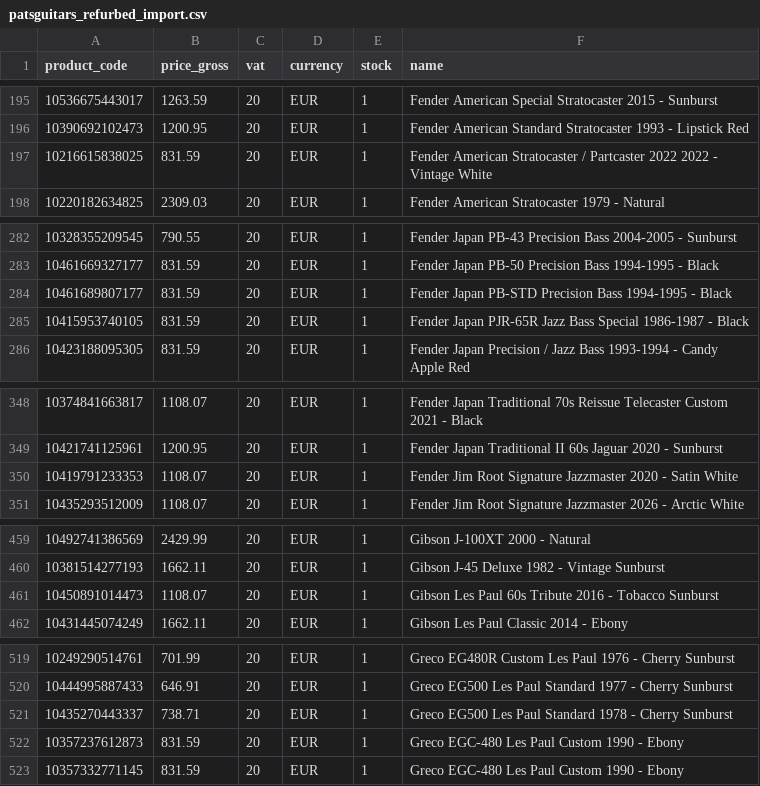
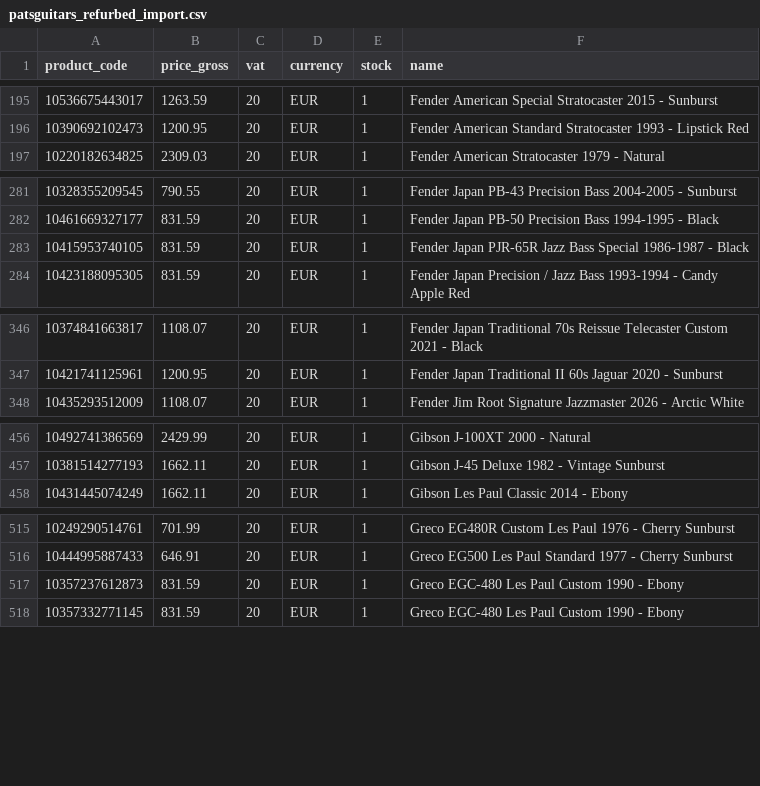
Before and after one commit to brendanrefurbed/supplier-feeds-public, a CSV file: patsguitars_refurbed_import.csv, drawn as a sheet; only a part is shown, gaps mark what is left out; the diff covers the shown part only; the diff names each change by its address in the sheet, - before the commit and + after, or states it on an @@ line.

```diff
--- a/patsguitars_refurbed_import.csv
+++ b/patsguitars_refurbed_import.csv
-row 197: 10216615838025 | 831.59 | 20 | EUR | 1 | Fender American Stratocaster / Partcaster 2022 2022 - Vintage White
-row 284: 10461689807177 | 831.59 | 20 | EUR | 1 | Fender Japan PB-STD Precision Bass 1994-1995 - Black
-row 350: 10419791233353 | 1108.07 | 20 | EUR | 1 | Fender Jim Root Signature Jazzmaster 2020 - Satin White
-row 461: 10450891014473 | 1108.07 | 20 | EUR | 1 | Gibson Les Paul 60s Tribute 2016 - Tobacco Sunburst
-row 521: 10435270443337 | 738.71 | 20 | EUR | 1 | Greco EG500 Les Paul Standard 1978 - Cherry Sunburst
```
Also changed, not shown: 1 removed row elsewhere in this file, patsguitars_refurbed_import_by_sku.csv.
